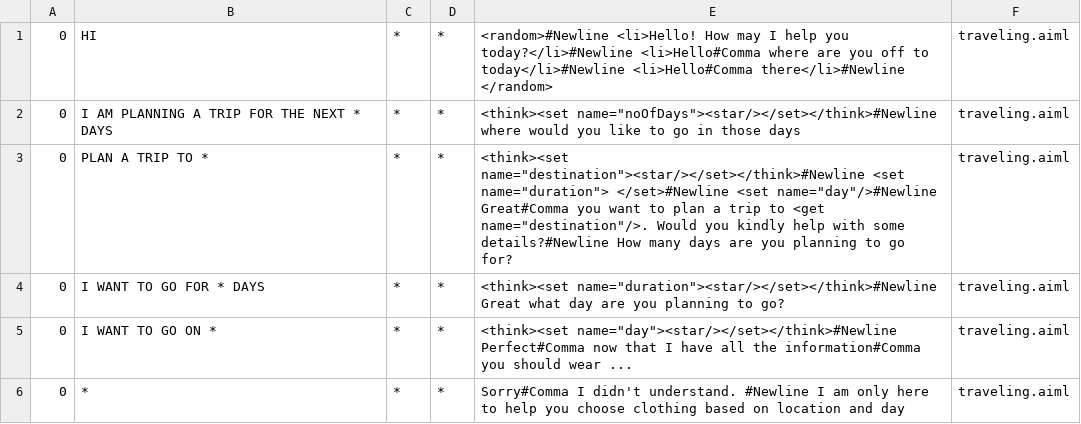
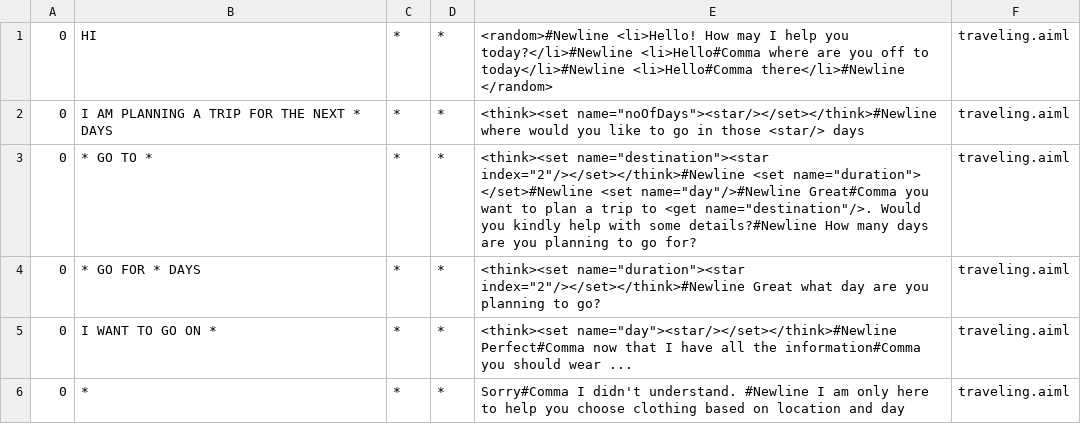
Before and after one commit to arhato/SimpleWeatherChatbot, a CSV file: chatbot/src/main/resources/bots/super/aimlif/traveling.aiml.csv, drawn as a sheet.

Commit message:
Created a class to store userdata. modified the aiml file further

```diff
--- a/chatbot/src/main/resources/bots/super/aimlif/traveling.aiml.csv
+++ b/chatbot/src/main/resources/bots/super/aimlif/traveling.aiml.csv
@@ -1,5 +1,5 @@
 0,HI,*,*,<random>#Newline    <li>Hello! How may I help you today?</li>#Newline	  <li>Hello#Comma where are you off to today</li>#Newline    <li>Hello#Comma there</li>#Newline  </random>,traveling.aiml
-0,I AM PLANNING A TRIP FOR THE NEXT * DAYS,*,*,<think><set name="noOfDays"><star/></set></think>#Newline	      where would you like to go in those days,traveling.aiml
-0,PLAN A TRIP TO *,*,*,<think><set name="destination"><star/></set></think>#Newline      <set name="duration"> </set>#Newline      <set name="day"/>#Newline      Great#Comma you want to plan a trip to <get name="destination"/>. Would you kindly help with some details?#Newline      How many days are you planning to go for?,traveling.aiml
-0,I WANT TO GO FOR * DAYS,*,*,<think><set name="duration"><star/></set></think>#Newline      Great what day are you planning to go?,traveling.aiml
+0,I AM PLANNING A TRIP FOR THE NEXT * DAYS,*,*,<think><set name="noOfDays"><star/></set></think>#Newline	      where would you like to go in those <star/> days,traveling.aiml
+0,* GO TO *,*,*,<think><set name="destination"><star index="2"/></set></think>#Newline      <set name="duration"> </set>#Newline      <set name="day"/>#Newline      Great#Comma you want to plan a trip to <get name="destination"/>. Would you kindly help with some details?#Newline      How many days are you planning to go for?,traveling.aiml
+0,* GO FOR * DAYS,*,*,<think><set name="duration"><star index="2"/></set></think>#Newline      Great what day are you planning to go?,traveling.aiml
 0,I WANT TO GO ON *,*,*,<think><set name="day"><star/></set></think>#Newline      Perfect#Comma now that I have all the information#Comma you should wear ...,traveling.aiml
```
Also changed, not shown: 14 other files.
